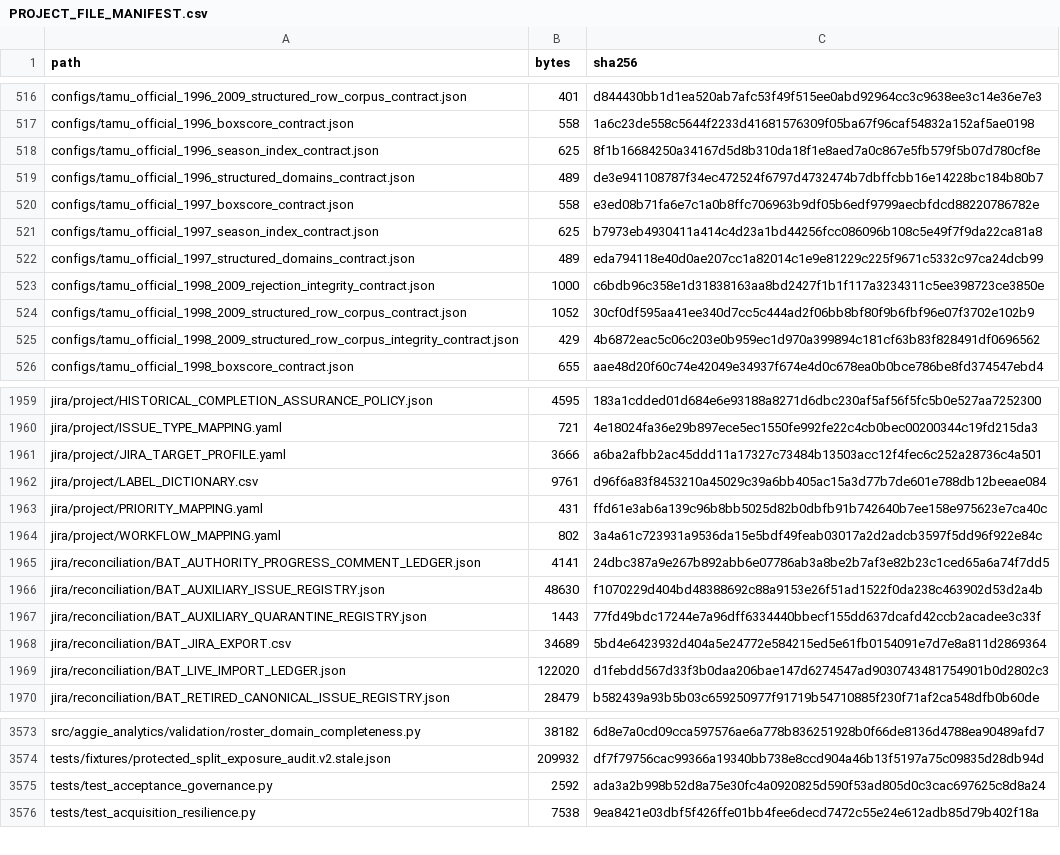
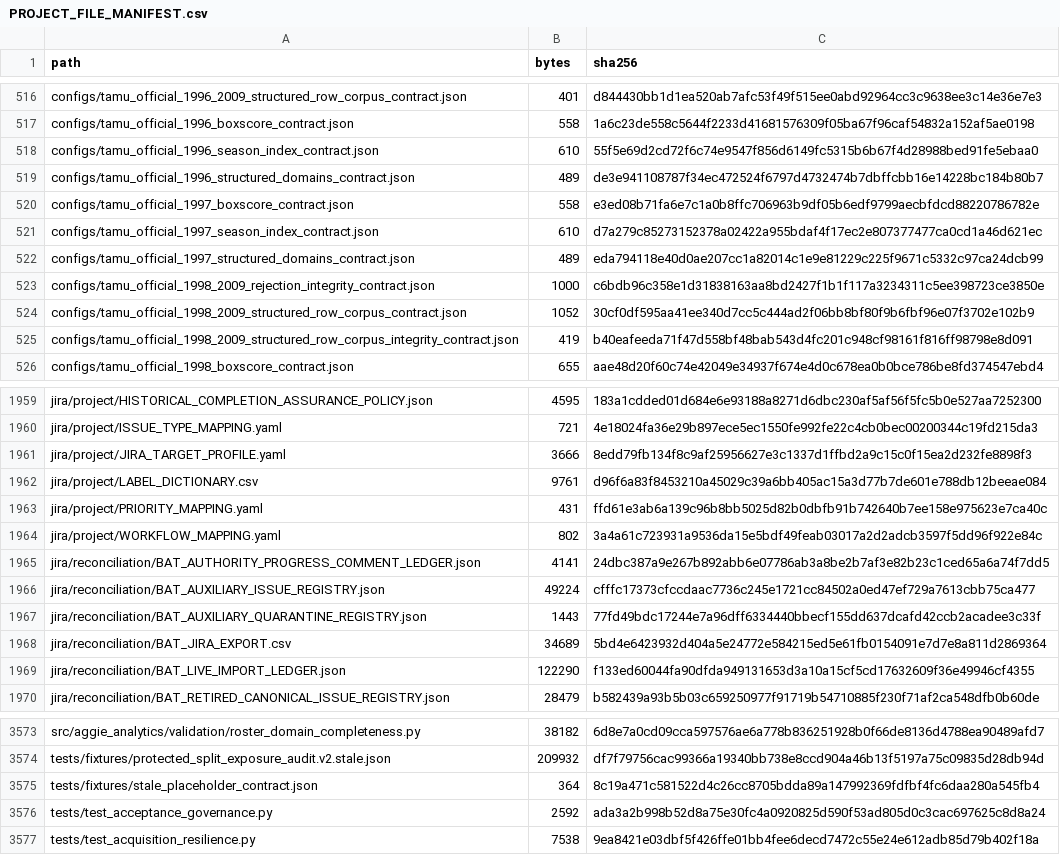
Before and after one commit to KevinSGarrett/BatteredAggieSyndrome, a CSV file: provenance/PROJECT_FILE_MANIFEST.csv, drawn as a sheet; only a part is shown, gaps mark what is left out; the diff covers the shown part only.

```diff
--- a/provenance/PROJECT_FILE_MANIFEST.csv
+++ b/provenance/PROJECT_FILE_MANIFEST.csv
@@ -517,6 +517,6 @@ configs/tamu_official_1996_2009_structured_row_corpus_contract.json,401,d844430b
 configs/tamu_official_1996_boxscore_contract.json,558,1a6c23de558c5644f2233d41681576309f05ba67f96caf54832a152af5ae0198
-configs/tamu_official_1996_season_index_contract.json,625,8f1b16684250a34167d5d8b310da18f1e8aed7a0c867e5fb579f5b07d780cf8e
+configs/tamu_official_1996_season_index_contract.json,610,55f5e69d2cd72f6c74e9547f856d6149fc5315b6b67f4d28988bed91fe5ebaa0
 configs/tamu_official_1996_structured_domains_contract.json,489,de3e941108787f34ec472524f6797d4732474b7dbffcbb16e14228bc184b80b7
 configs/tamu_official_1997_boxscore_contract.json,558,e3ed08b71fa6e7c1a0b8ffc706963b9df05b6edf9799aecbfdcd88220786782e
-configs/tamu_official_1997_season_index_contract.json,625,b7973eb4930411a414c4d23a1bd44256fcc086096b108c5e49f7f9da22ca81a8
+configs/tamu_official_1997_season_index_contract.json,610,d7a279c85273152378a02422a955bdaf4f17ec2e807377477ca0cd1a46d621ec
 configs/tamu_official_1997_structured_domains_contract.json,489,eda794118e40d0ae207cc1a82014c1e9e81229c225f9671c5332c97ca24dcb99
@@ -524,3 +524,3 @@ configs/tamu_official_1998_2009_rejection_integrity_contract.json,1000,c6bdb96c3
 configs/tamu_official_1998_2009_structured_row_corpus_contract.json,1052,30cf0df595aa41ee340d7cc5c444ad2f06bb8bf80f9b6fbf96e07f3702e102b9
-configs/tamu_official_1998_2009_structured_row_corpus_integrity_contract.json,429,4b6872eac5c06c203e0b959ec1d970a399894c181cf63b83f828491df0696562
+configs/tamu_official_1998_2009_structured_row_corpus_integrity_contract.json,419,b40eafeeda71f47d558bf48bab543d4fc201c948cf98161f816ff98798e8d091
 configs/tamu_official_1998_boxscore_contract.json,655,aae48d20f60c74e42049e34937f674e4d0c678ea0b0bce786be8fd374547ebd4
@@ -1960,3 +1960,3 @@ jira/project/HISTORICAL_COMPLETION_ASSURANCE_POLICY.json,4595,183a1cdded01d684e6
 jira/project/ISSUE_TYPE_MAPPING.yaml,721,4e18024fa36e29b897ece5ec1550fe992fe22c4cb0bec00200344c19fd215da3
-jira/project/JIRA_TARGET_PROFILE.yaml,3666,a6ba2afbb2ac45ddd11a17327c73484b13503acc12f4fec6c252a28736c4a501
+jira/project/JIRA_TARGET_PROFILE.yaml,3666,8edd79fb134f8c9af25956627e3c1337d1ffbd2a9c15c0f15ea2d232fe8898f3
 jira/project/LABEL_DICTIONARY.csv,9761,d96f6a83f8453210a45029c39a6bb405ac15a3d77b7de601e788db12beeae084
@@ -1965,6 +1965,6 @@ jira/project/WORKFLOW_MAPPING.yaml,802,3a4a61c723931a9536da15e5bdf49feab03017a2d
 jira/reconciliation/BAT_AUTHORITY_PROGRESS_COMMENT_LEDGER.json,4141,24dbc387a9e267b892abb6e07786ab3a8be2b7af3e82b23c1ced65a6a74f7dd5
-jira/reconciliation/BAT_AUXILIARY_ISSUE_REGISTRY.json,48630,f1070229d404bd48388692c88a9153e26f51ad1522f0da238c463902d53d2a4b
+jira/reconciliation/BAT_AUXILIARY_ISSUE_REGISTRY.json,49224,cfffc17373cfccdaac7736c245e1721cc84502a0ed47ef729a7613cbb75ca477
 jira/reconciliation/BAT_AUXILIARY_QUARANTINE_REGISTRY.json,1443,77fd49bdc17244e7a96dff6334440bbecf155dd637dcafd42ccb2acadee3c33f
 jira/reconciliation/BAT_JIRA_EXPORT.csv,34689,5bd4e6423932d404a5e24772e584215ed5e61fb0154091e7d7e8a811d2869364
-jira/reconciliation/BAT_LIVE_IMPORT_LEDGER.json,122020,d1febdd567d33f3b0daa206bae147d6274547ad9030743481754901b0d2802c3
+jira/reconciliation/BAT_LIVE_IMPORT_LEDGER.json,122290,f133ed60044fa90dfda949131653d3a10a15cf5cd17632609f36e49946cf4355
 jira/reconciliation/BAT_RETIRED_CANONICAL_ISSUE_REGISTRY.json,28479,b582439a93b5b03c659250977f91719b54710885f230f71af2ca548dfb0b60de
@@ -3574,2 +3574,3 @@ src/aggie_analytics/validation/roster_domain_completeness.py,38182,6d8e7a0cd09cc
 tests/fixtures/protected_split_exposure_audit.v2.stale.json,209932,df7f79756cac99366a19340bb738e8ccd904a46b13f5197a75c09835d28db94d
+tests/fixtures/stale_placeholder_contract.json,364,8c19a471c581522d4c26cc8705bdda89a147992369fdfbf4fc6daa280a545fb4
 tests/test_acceptance_governance.py,2592,ada3a2b998b52d8a75e30fc4a0920825d590f53ad805d0c3cac697625c8d8a24
```
Also changed, not shown: 2 added rows and 11 edited cells elsewhere in this file, 11 other files.
